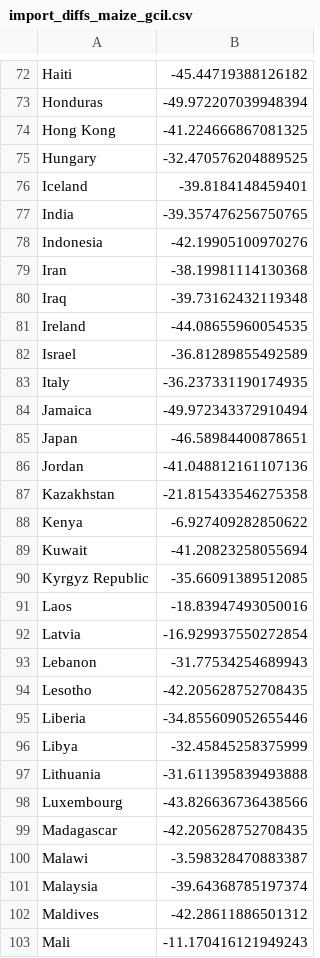
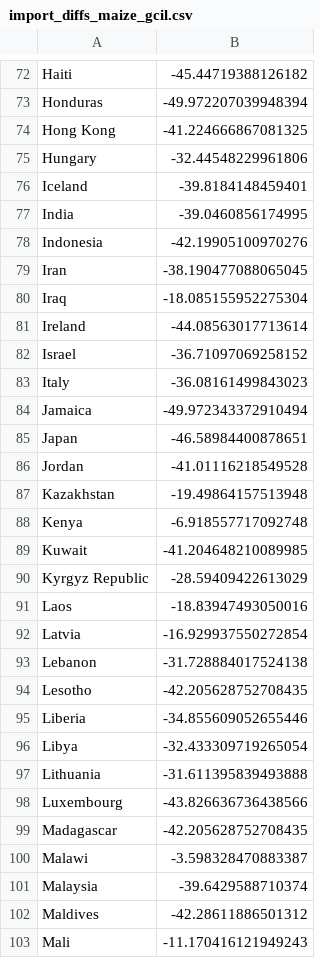
Before and after one commit to florianjehn/pytradeshifts, a CSV file: results/import_diffs_maize_gcil.csv, drawn as a sheet; only a part is shown, gaps mark what is left out; the diff covers the shown part only.

```diff
--- a/results/import_diffs_maize_gcil.csv
+++ b/results/import_diffs_maize_gcil.csv
@@ -74,24 +74,24 @@ Honduras,-49.972207039948394
 Hong Kong,-41.224666867081325
-Hungary,-32.470576204889525
+Hungary,-32.44548229961806
 Iceland,-39.8184148459401
-India,-39.357476256750765
+India,-39.0460856174995
 Indonesia,-42.19905100970276
-Iran,-38.19981114130368
-Iraq,-39.73162432119348
-Ireland,-44.08655960054535
-Israel,-36.81289855492589
-Italy,-36.237331190174935
+Iran,-38.190477088065045
+Iraq,-18.085155952275304
+Ireland,-44.08563017713614
+Israel,-36.71097069258152
+Italy,-36.08161499843023
 Jamaica,-49.972343372910494
 Japan,-46.58984400878651
-Jordan,-41.048812161107136
-Kazakhstan,-21.815433546275358
-Kenya,-6.927409282850622
-Kuwait,-41.20823258055694
-Kyrgyz Republic,-35.66091389512085
+Jordan,-41.01116218549528
+Kazakhstan,-19.49864157513948
+Kenya,-6.918557717092748
+Kuwait,-41.204648210089985
+Kyrgyz Republic,-28.59409422613029
 Laos,-18.83947493050016
 Latvia,-16.929937550272854
-Lebanon,-31.77534254689943
+Lebanon,-31.728884017524138
 Lesotho,-42.205628752708435
 Liberia,-34.855609052655446
-Libya,-32.45845258375999
+Libya,-32.433309719265054
 Lithuania,-31.611395839493888
@@ -100,3 +100,3 @@ Madagascar,-42.205628752708435
 Malawi,-3.598328470883387
-Malaysia,-39.64368785197374
+Malaysia,-39.6429588710374
 Maldives,-42.28611886501312
```
Also changed, not shown: 45 edited cells elsewhere in this file, results/import_diffs_maize_asrs.csv, 13 other files.
